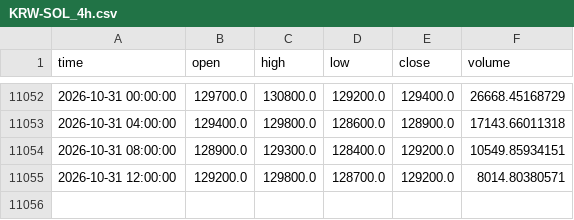
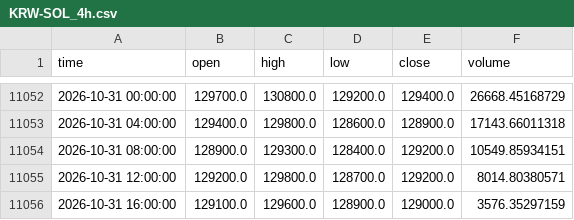
Before and after one commit to koreacoinlee/coin-research-bot, a CSV file: data/KRW-SOL_4h.csv, drawn as a sheet; only a part is shown, gaps mark what is left out.

```diff
--- a/data/KRW-SOL_4h.csv
+++ b/data/KRW-SOL_4h.csv
@@ -11055 +11055,2 @@ time,open,high,low,close,volume
 2026-10-31 12:00:00,129200.0,129800.0,128700.0,129200.0,8014.80380571
+2026-10-31 16:00:00,129100.0,129600.0,128900.0,129000.0,3576.35297159
```
Also changed, not shown: data/KRW-XRP_4h.csv, 6 other files.
